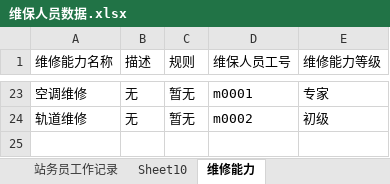
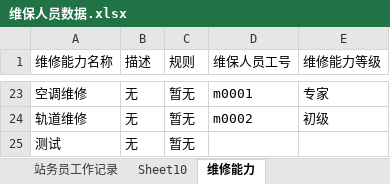
Before and after one commit to QippyXiong/SubwayMaintenancePersonnelKnowledgeGraphGeneration, an Excel workbook: data/database/Synthesis/维保人员数据.xlsx, sheet 维修能力, drawn as a sheet; only a part is shown, gaps mark what is left out; values as stored, in another font and other column widths than the file's, no borders; the diff names each change by its address in the sheet, - before the commit and + after, or states it on an @@ line.

```diff
--- a/data/database/Synthesis/维保人员数据.xlsx (sheet 维修能力)
+++ b/data/database/Synthesis/维保人员数据.xlsx (sheet 维修能力)
+row 25: 测试 | 无 | 暂无
```
Also changed, not shown: 3 other files.
